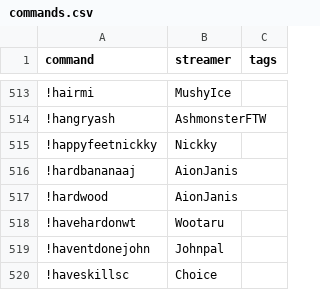
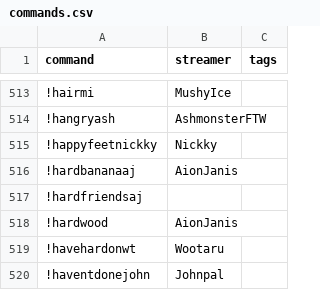
Before and after one commit to aionjanis/aionjanis.github.io, a CSV file: commands.csv, drawn as a sheet; only a part is shown, gaps mark what is left out; the shorter side is filled out with more unchanged rows.

Commit message:
Update commands.csv (2026-04-21T15:40:38.662Z)

```diff
--- a/commands.csv
+++ b/commands.csv
@@ -516,2 +516,3 @@ command,streamer,tags
 !hardbananaaj,AionJanis,
+!hardfriendsaj,,
 !hardwood,AionJanis,
```
